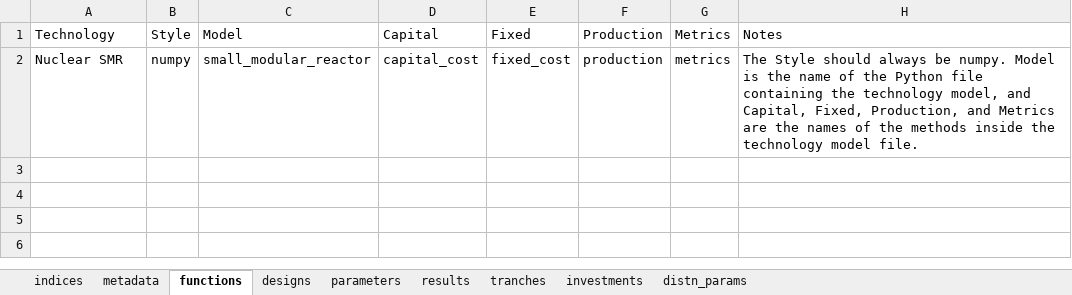
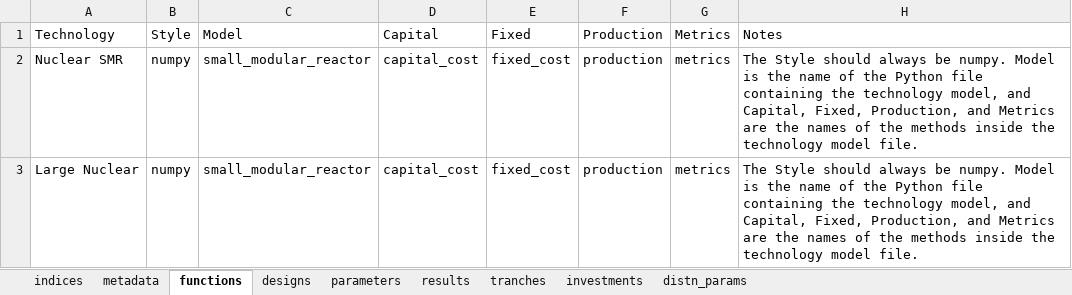
Before and after one commit to NREL/tyche, an Excel workbook: src/technology/small-modular-reactor/small-modular-reactor.xlsx, sheet functions, drawn as a sheet; values as stored, in another font and other column widths than the file's, no borders; the diff names each change by its address in the sheet, - before the commit and + after, or states it on an @@ line.

Commit message:
adds large nuclear tyche style data

```diff
--- a/src/technology/small-modular-reactor/small-modular-reactor.xlsx (sheet functions)
+++ b/src/technology/small-modular-reactor/small-modular-reactor.xlsx (sheet functions)
+row 3: Large Nuclear | numpy | small_modular_reactor | capital_cost | fixed_cost | production | metrics | The Style should always be numpy. Model is the name of the Python file containing the technology model, and Capital, Fixed, Production, and Metrics are the names of the methods inside the technology model file.
```
Also changed, not shown: sheet parameters, sheet designs, sheet indices, sheet results, src/technology/small-modular-reactor/small-modular-reactor-fixed.xlsx.
